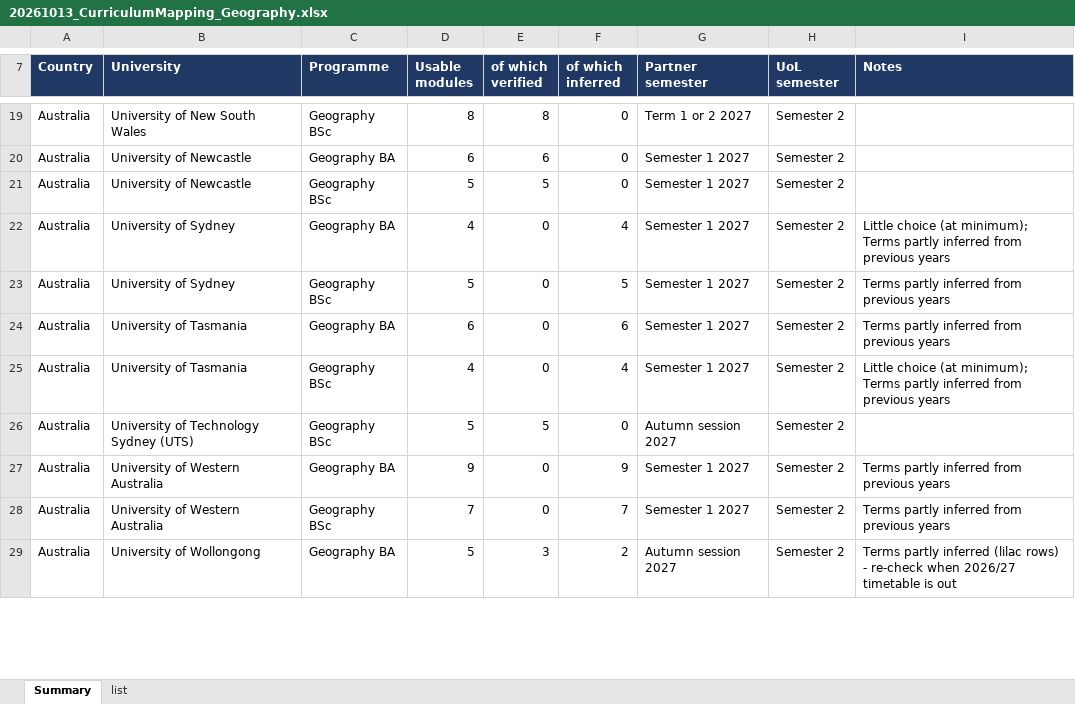
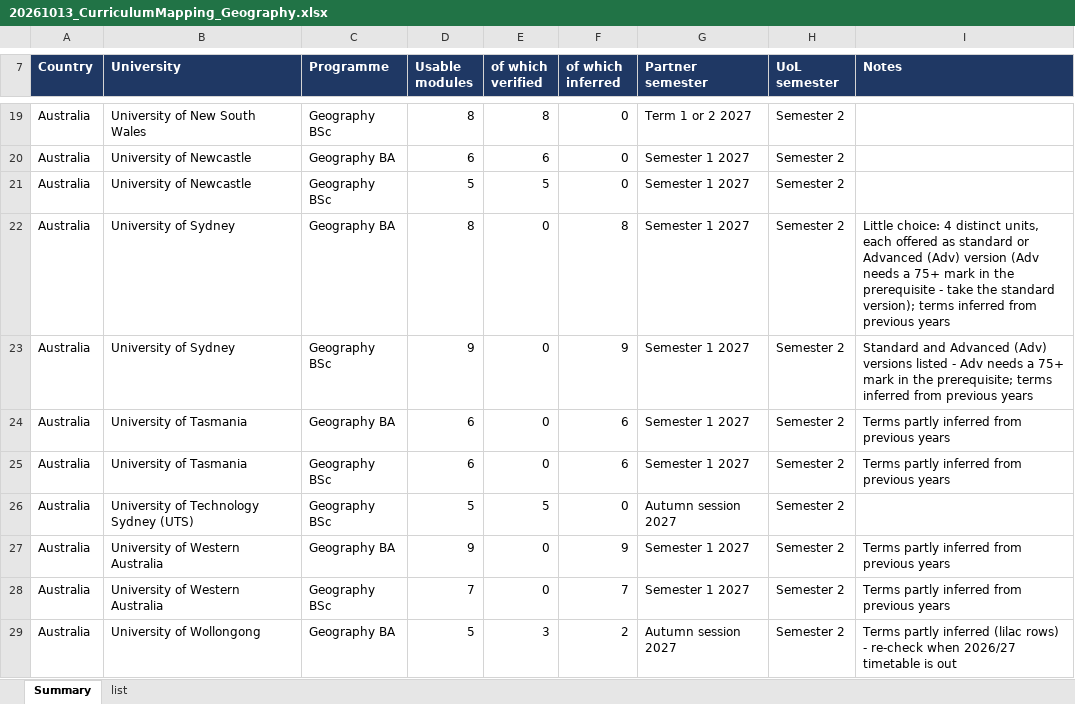
Before and after one commit to g-filomena/GeoMason-light, an Excel workbook: curriculum_mapping_2026-27/20261013_CurriculumMapping_Geography.xlsx, sheet Summary, drawn as a sheet; only a part is shown, gaps mark what is left out; values as stored, in another font and other column widths than the file's, no borders; the diff covers the shown part only; the diff names each change by its address in the sheet, - before the commit and + after, or states it on an @@ line.

```diff
--- a/curriculum_mapping_2026-27/20261013_CurriculumMapping_Geography.xlsx (sheet Summary)
+++ b/curriculum_mapping_2026-27/20261013_CurriculumMapping_Geography.xlsx (sheet Summary)
-D22 (Usable modules): 4
+D22 (Usable modules): 8
-F22 (of which inferred): 4
+F22 (of which inferred): 8
-I22 (Notes): Little choice (at minimum); Terms partly inferred from…
+I22 (Notes): Little choice: 4 distinct units, each offered as standard or Advanced (Adv) version (Adv needs a 75+ mark in the prerequisite - take the standard version); terms inferred from…
-D23 (Usable modules): 5
+D23 (Usable modules): 9
-F23 (of which inferred): 5
+F23 (of which inferred): 9
-I23 (Notes): Terms partly inferred from…
+I23 (Notes): Standard and Advanced (Adv) versions listed - Adv needs a 75+ mark in the prerequisite; terms inferred from…
-D25 (Usable modules): 4
+D25 (Usable modules): 6
-F25 (of which inferred): 4
+F25 (of which inferred): 6
-I25 (Notes): Little choice (at minimum); Terms partly…
+I25 (Notes): Terms partly…
```
Also changed, not shown: 18 edited cells elsewhere in this sheet, sheet list, curriculum_mapping_2026-27/CurriculumMapping_Geo_1_ReviewEntry_OK.xlsx, curriculum_mapping_2026-27/Geography_Exchange_Modules_Database_2026-27.xlsx.
